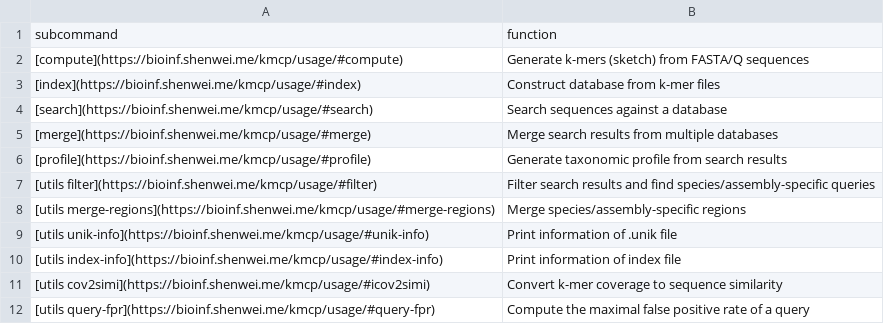
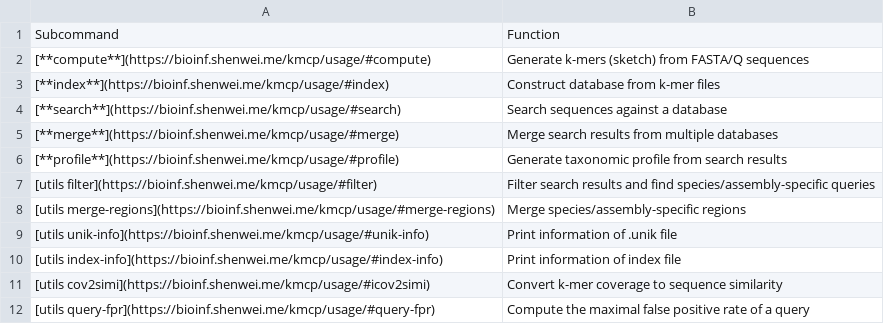
Before and after one commit to shenwei356/kmcp, a TSV file: commands.tsv, drawn as a sheet.

```diff
--- a/commands.tsv
+++ b/commands.tsv
@@ -1,7 +1,7 @@
-subcommand	function
-[compute](https://bioinf.shenwei.me/kmcp/usage/#compute)	Generate k-mers (sketch) from FASTA/Q sequences
-[index](https://bioinf.shenwei.me/kmcp/usage/#index)	Construct database from k-mer files
-[search](https://bioinf.shenwei.me/kmcp/usage/#search)	Search sequences against a database
-[merge](https://bioinf.shenwei.me/kmcp/usage/#merge)	Merge search results from multiple databases
-[profile](https://bioinf.shenwei.me/kmcp/usage/#profile)	Generate taxonomic profile from search results
+Subcommand	Function
+[**compute**](https://bioinf.shenwei.me/kmcp/usage/#compute)	Generate k-mers (sketch) from FASTA/Q sequences
+[**index**](https://bioinf.shenwei.me/kmcp/usage/#index)	Construct database from k-mer files
+[**search**](https://bioinf.shenwei.me/kmcp/usage/#search)	Search sequences against a database
+[**merge**](https://bioinf.shenwei.me/kmcp/usage/#merge)	Merge search results from multiple databases
+[**profile**](https://bioinf.shenwei.me/kmcp/usage/#profile)	Generate taxonomic profile from search results
 [utils filter](https://bioinf.shenwei.me/kmcp/usage/#filter)	Filter search results and find species/assembly-specific queries
```
Also changed, not shown: docs/database.tsv, 8 other files.
